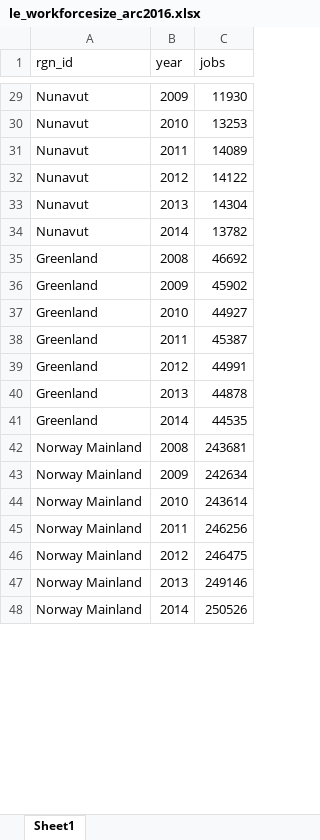
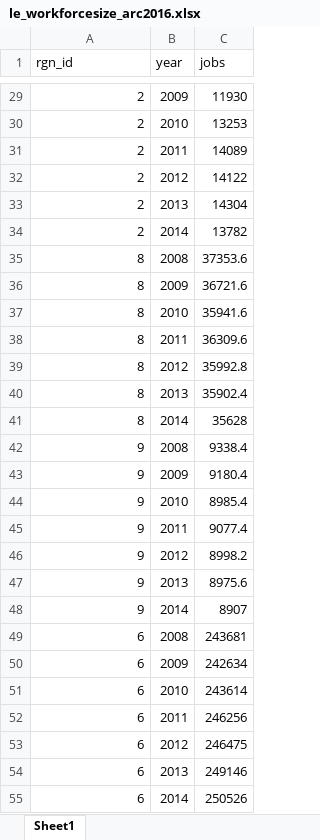
Before and after one commit to mburgass/pre-proc, an Excel workbook: Livelihoods/Employment_Figures/Final CSV/le_workforcesize_arc2016.xlsx, sheet Sheet1, drawn as a sheet; only a part is shown, gaps mark what is left out; values as stored, in another font and other column widths than the file's, no borders; removed rows and columns are numbered as before the commit, all else as after; the diff covers the shown part only; the diff names each change by its address in the sheet, - before the commit and + after, or states it on an @@ line.

```diff
--- a/Livelihoods/Employment_Figures/Final CSV/le_workforcesize_arc2016.xlsx (sheet Sheet1)
+++ b/Livelihoods/Employment_Figures/Final CSV/le_workforcesize_arc2016.xlsx (sheet Sheet1)
-A29:A34 (rgn_id): Nunavut
+A29:A34 (rgn_id): 2
-row 35: Greenland | 2008 | 46692
-row 36: Greenland | 2009 | 45902
-row 37: Greenland | 2010 | 44927
-row 38: Greenland | 2011 | 45387
-row 39: Greenland | 2012 | 44991
-row 40: Greenland | 2013 | 44878
-row 41: Greenland | 2014 | 44535
+row 35: 8 | 2008 | 37353.6
+row 36: 8 | 2009 | 36721.6
+row 37: 8 | 2010 | 35941.6
+row 38: 8 | 2011 | 36309.6
+row 39: 8 | 2012 | 35992.8
+row 40: 8 | 2013 | 35902.4
+row 41: 8 | 2014 | 35628
+row 42: 9 | 2008 | 9338.4
+row 43: 9 | 2009 | 9180.4
+row 44: 9 | 2010 | 8985.4
+row 45: 9 | 2011 | 9077.4
+row 46: 9 | 2012 | 8998.2
+row 47: 9 | 2013 | 8975.6
+row 48: 9 | 2014 | 8907
-A49:A55 (rgn_id): Norway Mainland
+A49:A55 (rgn_id): 6
```
Also changed, not shown: 39 edited cells elsewhere in this sheet, 9 other files.
